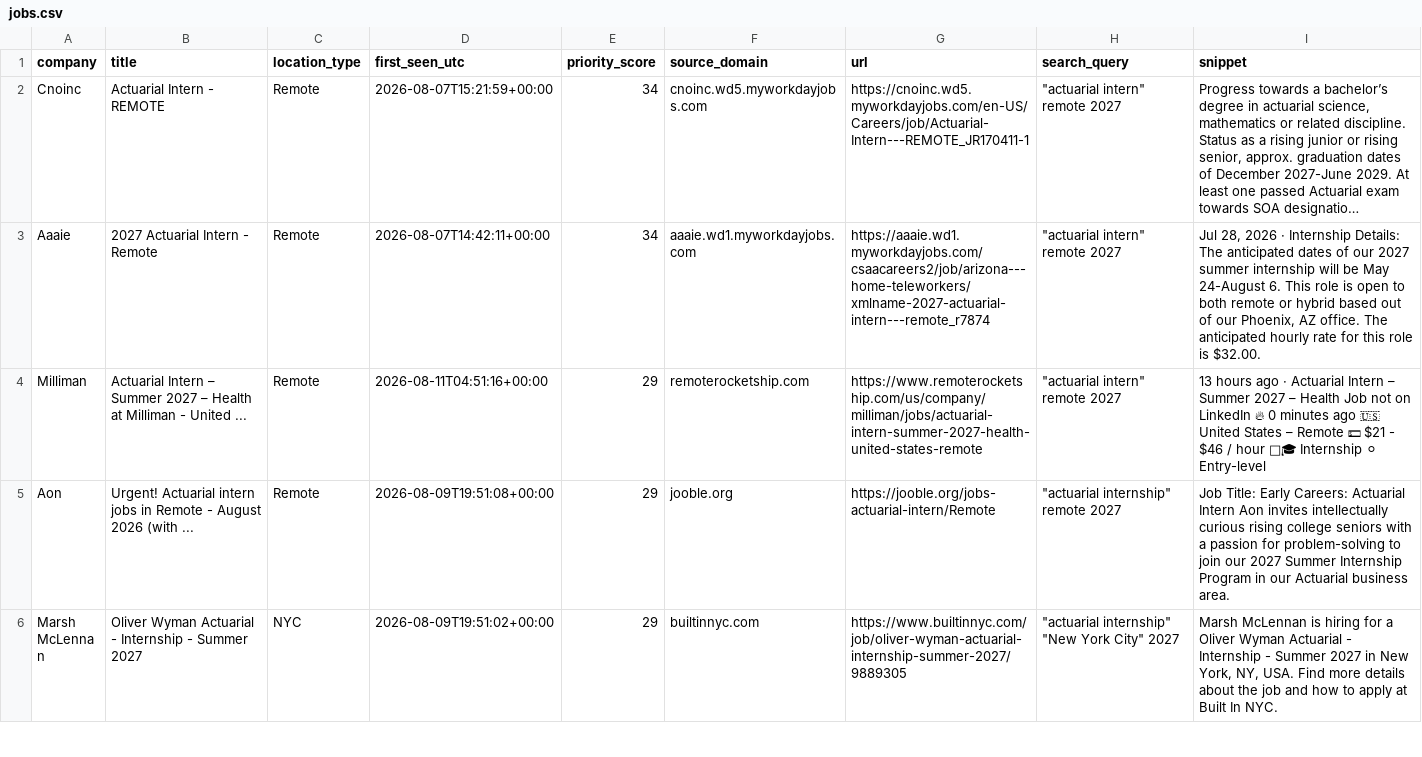
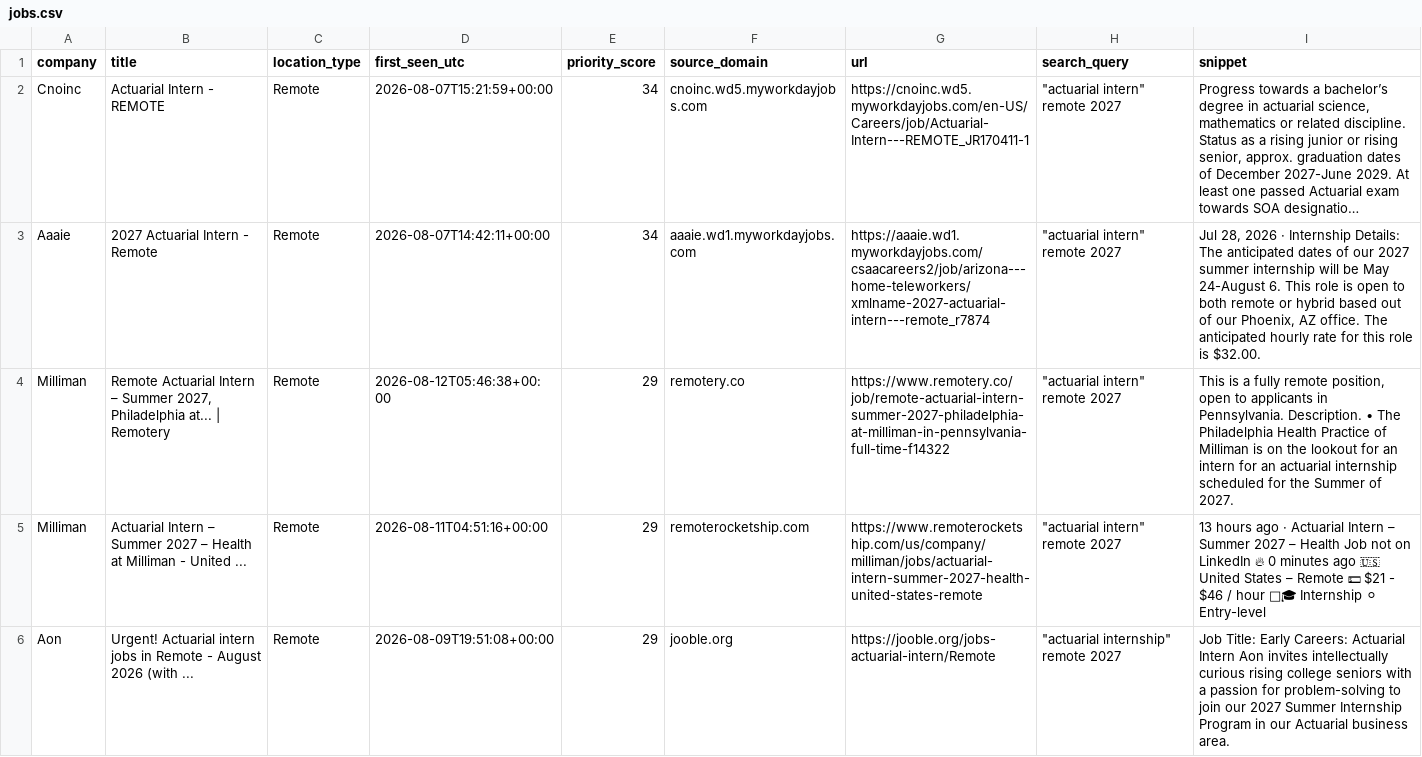
Before and after one commit to nycityeiles-creator/actuarial-internship-finder, a CSV file: jobs.csv, drawn as a sheet; only a part is shown; the shorter side is filled out with more unchanged rows; long unchanged cells end in …; the diff covers the shown part only; the diff names each change by its address in the sheet, - before the commit and + after, or states it on an @@ line.

```diff
--- a/jobs.csv
+++ b/jobs.csv
+row 4: Milliman | Remote Actuarial Intern – Summer 2027, Philadelphia at... | Remotery | Remote | 2026-08-12T05:46:38+00:00 | 29 | remotery.co | https://www.remotery.co/job/remote-actuarial-intern-summer-2027-philadelphia-at-milliman-in-pennsylvania-full-time-f14322 | "actuarial intern" remote 2027 | This is a fully remote position, open to applicants in Pennsylvania. Description. • The Philadelphia Health Practice of Milliman is on the lookout for an intern for an actuarial internship scheduled for the Summer of 2027.
```
Also changed, not shown: 2 added rows elsewhere in this file.
